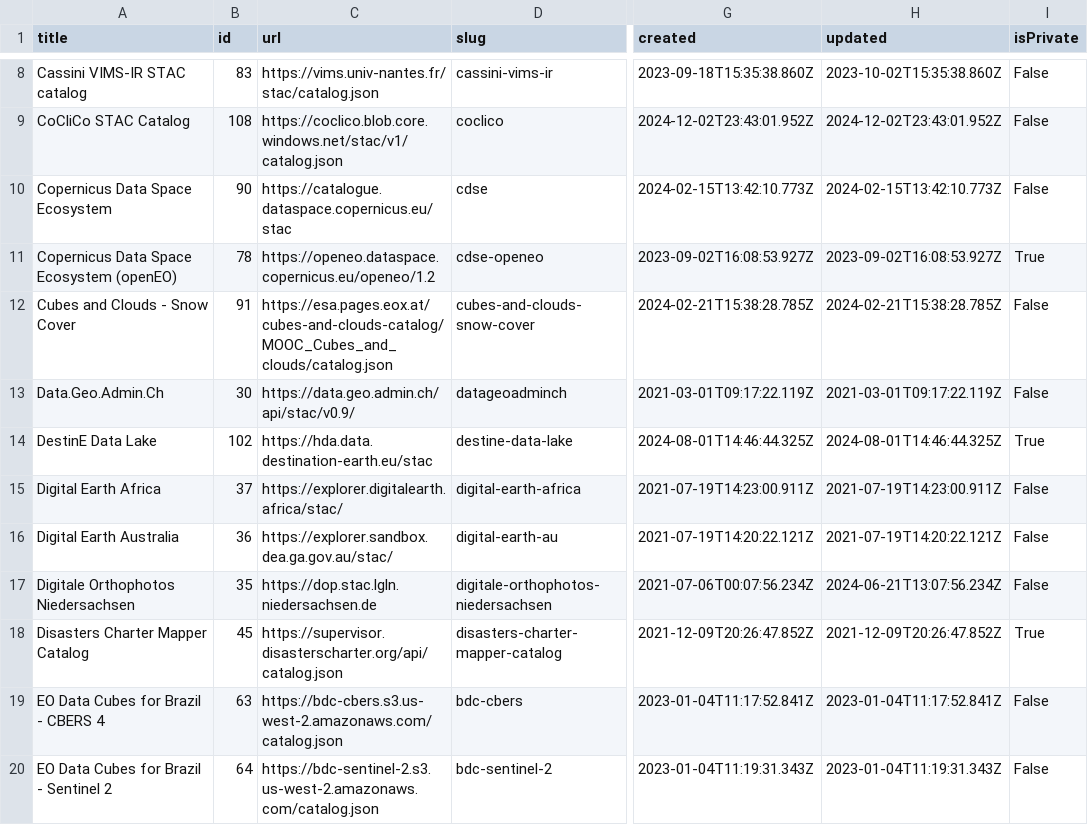
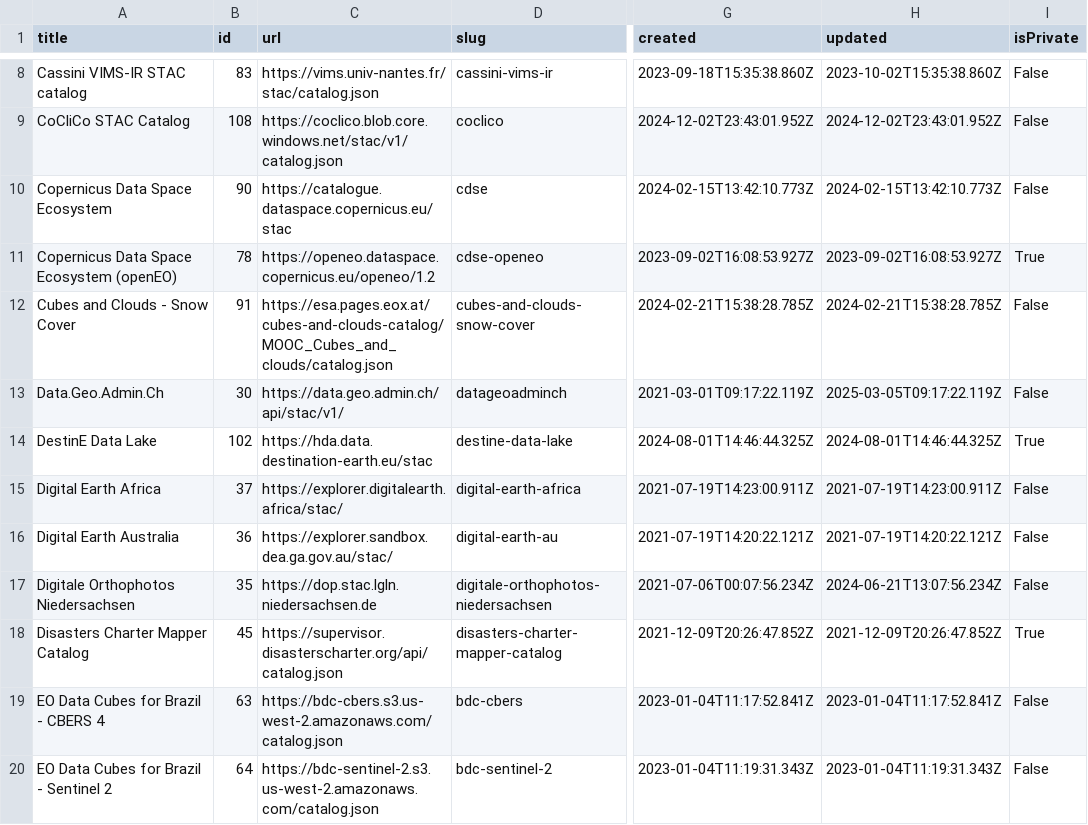
Before and after one commit to opengeos/stac-index-catalogs, a TSV file: stac_catalogs.tsv, drawn as a sheet; only a part is shown, gaps mark what is left out; the diff names each change by its address in the sheet, - before the commit and + after, or states it on an @@ line.

```diff
--- a/stac_catalogs.tsv
+++ b/stac_catalogs.tsv
-C13 (url): https://data.geo.admin.ch/api/stac/v0.9/
+C13 (url): https://data.geo.admin.ch/api/stac/v1/
-H13 (updated): 2021-03-01T09:17:22.119Z
+H13 (updated): 2025-03-05T09:17:22.119Z
```
Also changed, not shown: 1 other file.
